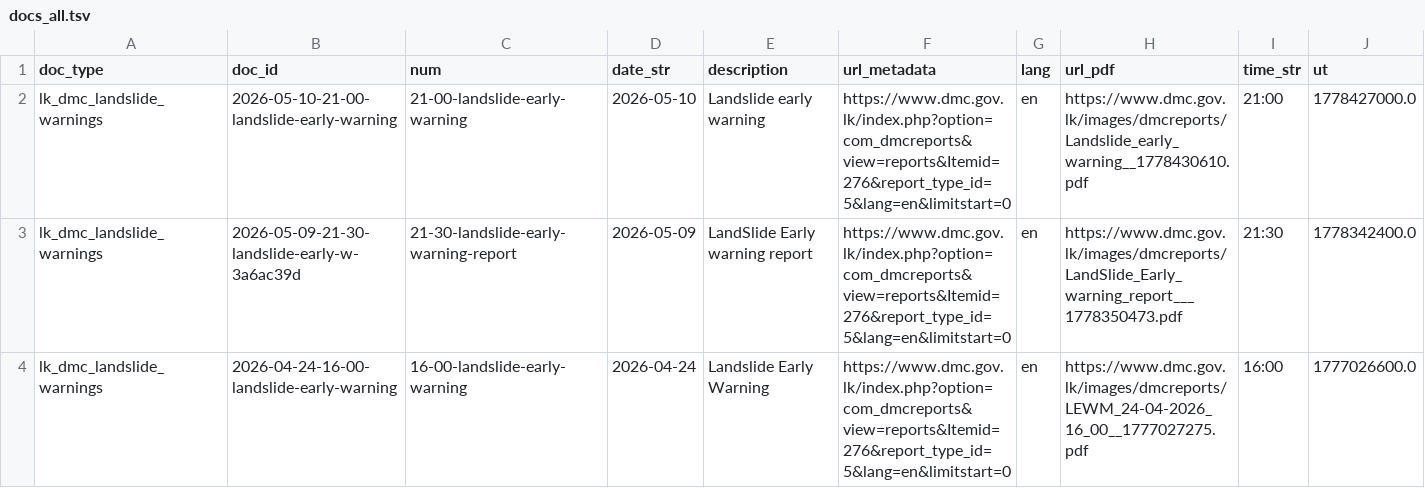
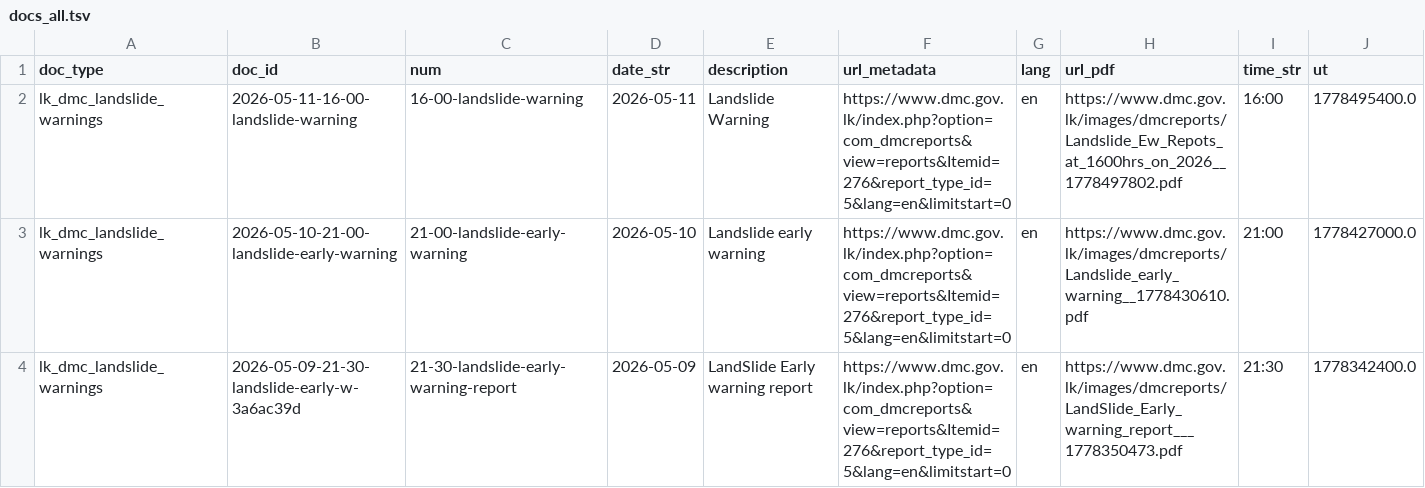
Before and after one commit to nuuuwan/lk_dmc_landslides, a TSV file: data/docs_all.tsv, drawn as a sheet; only a part is shown; the shorter side is filled out with more unchanged rows; the diff names each change by its address in the sheet, - before the commit and + after, or states it on an @@ line.

```diff
--- a/data/docs_all.tsv
+++ b/data/docs_all.tsv
+row 2: lk_dmc_landslide_warnings | 2026-05-11-16-00-landslide-warning | 16-00-landslide-warning | 2026-05-11 | Landslide Warning | https://www.dmc.gov.lk/index.php?option=com_dmcreports&view=reports&Itemid=276&report_type_id=5&lang=en&limitstart=0 | en | https://www.dmc.gov.lk/images/dmcreports/Landslide_Ew_Repots_at_1600hrs_on_2026__1778497802.pdf | 16:00 | 1778495400.0
```
Also changed, not shown: 7 other files.
